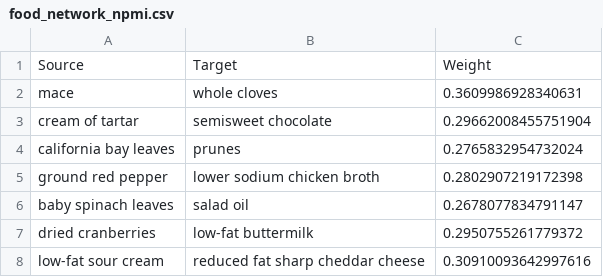
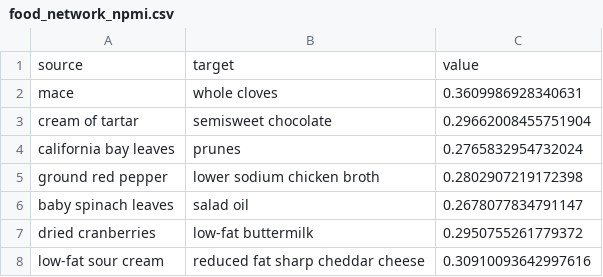
Before and after one commit to lucy3/ingredient_viz, a CSV file: food_network_npmi.csv, drawn as a sheet; only a part is shown.

```diff
--- a/food_network_npmi.csv
+++ b/food_network_npmi.csv
@@ -1,2 +1,2 @@
-Source,Target,Weight
+source,target,value
 mace,whole cloves,0.3609986928340631
```
Also changed, not shown: food_network_npmi_nodes.csv, 1 other file.
